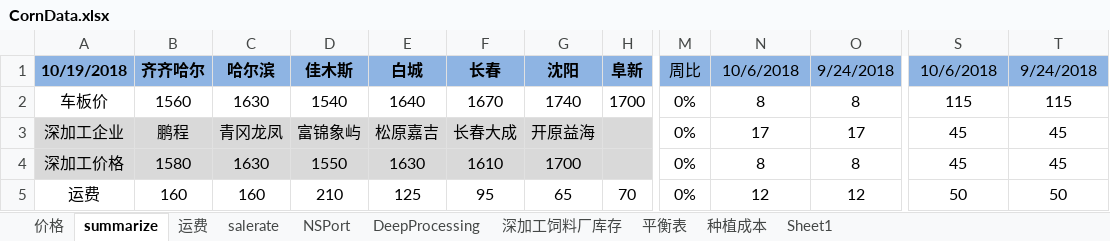
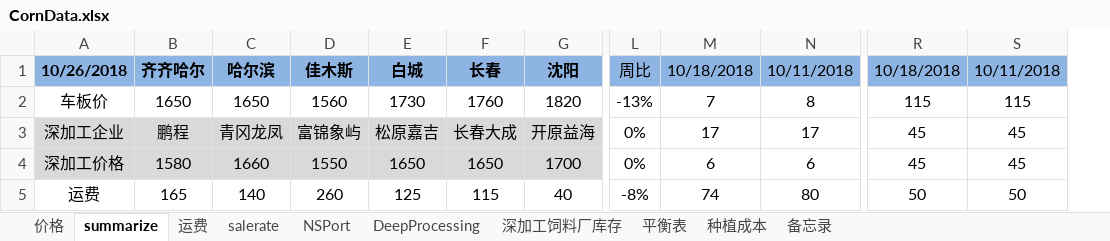
Before and after one commit to huqinghua109/fhzbWeb, an Excel workbook: report/CornData.xlsx, sheet summarize, drawn as a sheet; only a part is shown, gaps mark what is left out; values as stored, in another font and other column widths than the file's, no borders; charts and pictures not drawn; removed rows and columns are numbered as before the commit, all else as after; the diff covers the shown part only; the diff names each change by its address in the sheet, - before the commit and + after, or states it on an @@ line.

```diff
--- a/report/CornData.xlsx (sheet summarize)
+++ b/report/CornData.xlsx (sheet summarize)
-sheet tab: Sheet1
+sheet tab: 备忘录
-column H, rows 1-5: 阜新 | 1700 |  |  | 70
-column O, rows 1-5: 9/24/2018 | 8 | 17 | 8 | 12
+column N, rows 1-5: 10/11/2018 | 8 | 17 | 6 | 80
-A1: 10/19/2018
+A1: 10/26/2018
-M1: 10/6/2018
+M1: 10/18/2018
-R1: 10/6/2018
+R1: 10/18/2018
-S1: 9/24/2018
+S1: 10/11/2018
-B2: 1560
+B2: 1650
-C2: 1630
+C2: 1650
-D2: 1540
+D2: 1560
-E2: 1640
+E2: 1730
-F2: 1670
+F2: 1760
-G2: 1740
+G2: 1820
-L2: 0%
+L2: -13%
-M2: 8
+M2: 7
-C4: 1630
+C4: 1660
-E4: 1630
+E4: 1650
-F4: 1610
+F4: 1650
-M4: 8
+M4: 6
-B5: 160
+B5: 165
-C5: 160
+C5: 140
-D5: 210
+D5: 260
-F5: 95
+F5: 115
-G5: 65
+G5: 40
-L5: 0%
+L5: -8%
-M5: 12
+M5: 74
```
Also changed, not shown: 84 edited cells elsewhere in this sheet, sheet 深加工饲料厂库存, sheet 价格, sheet 备忘录, sheet NSPort, sheet DeepProcessing, formulas that keep their value, charts or pictures, report/CornTempRes.xlsx, report/cleandata_basis.xlsx, 4 other files.
